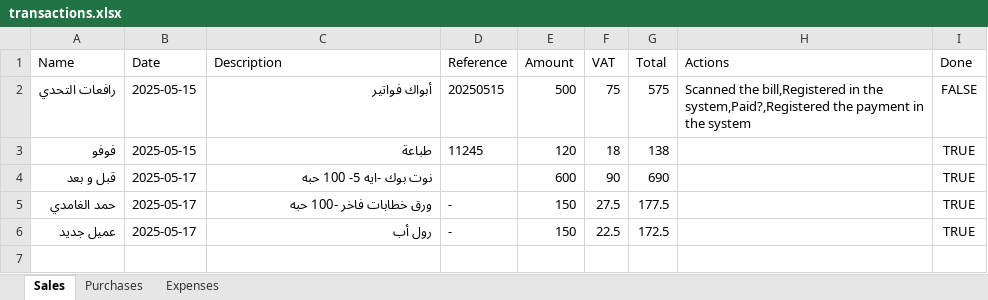
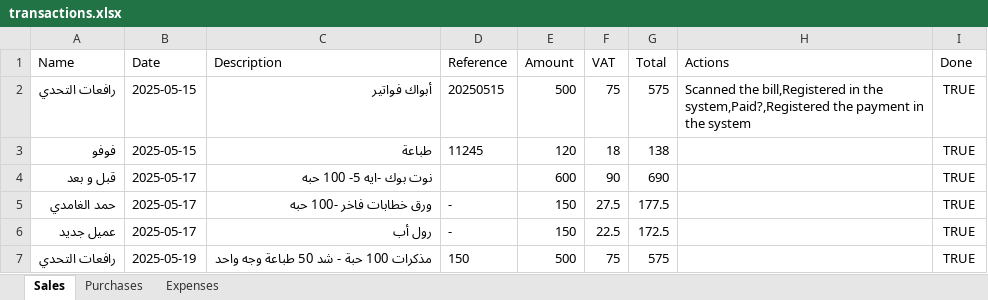
Before and after one commit to LoneCodeTinker/transaction-management-app, an Excel workbook: transactions.xlsx, sheet Sales, drawn as a sheet; values as stored, in another font and other column widths than the file's, no borders; the diff names each change by its address in the sheet, - before the commit and + after, or states it on an @@ line.

```diff
--- a/transactions.xlsx (sheet Sales)
+++ b/transactions.xlsx (sheet Sales)
-I2 (Done): FALSE
+I2 (Done): TRUE
+row 7: رافعات التحدي | 2025-05-19 | مذكرات 100 حبة - شد 50 طباعة وجه واحد | 150 | 500 | 75 | 575 |  | TRUE
```
Also changed, not shown: 1 other file.
